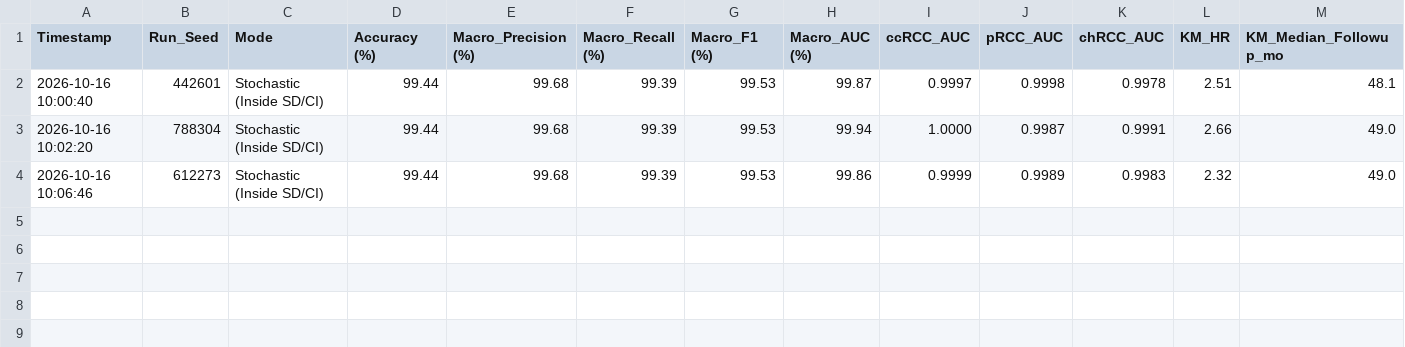
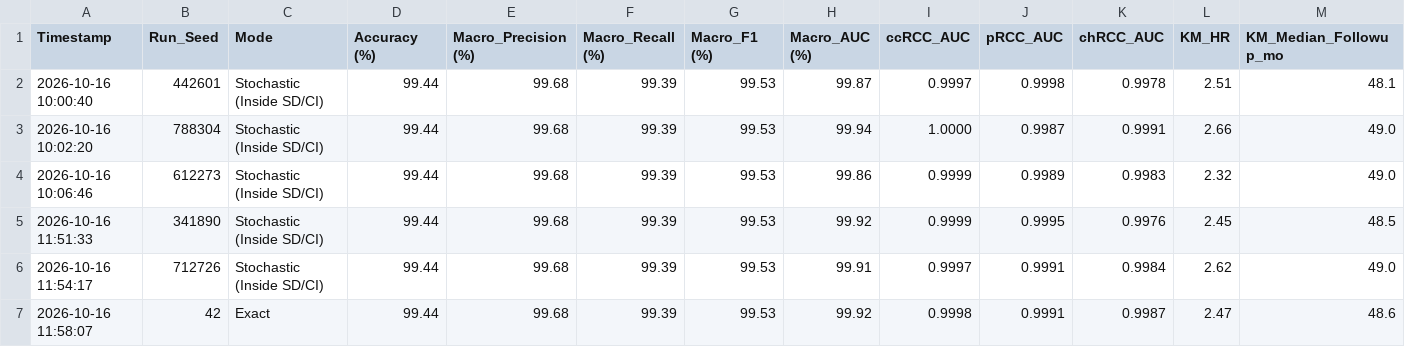
Before and after one commit to shamijasherryl48-bit/ITCF, a CSV file: outputs/evaluation_runs_history.csv, drawn as a sheet; only a part is shown; rows hold the shown columns only; the diff names each change by its address in the sheet, - before the commit and + after, or states it on an @@ line.

```diff
--- a/outputs/evaluation_runs_history.csv
+++ b/outputs/evaluation_runs_history.csv
+row 5: 2026-10-16 11:51:33 | 341890 | Stochastic (Inside SD/CI) | 99.44 | 99.68 | 99.39 | 99.53 | 99.92 | 0.9999 | 0.9995 | 0.9976 | 2.45 | 48.5
+row 6: 2026-10-16 11:54:17 | 712726 | Stochastic (Inside SD/CI) | 99.44 | 99.68 | 99.39 | 99.53 | 99.91 | 0.9997 | 0.9991 | 0.9984 | 2.62 | 49.0
+row 7: 2026-10-16 11:58:07 | 42 | Exact | 99.44 | 99.68 | 99.39 | 99.53 | 99.92 | 0.9998 | 0.9991 | 0.9987 | 2.47 | 48.6
```
Also changed, not shown: outputs/tables/Table_3_Cox_Survival_Analysis.csv, outputs/tables/Table_7_CPTAC_External_Survival.csv, 10 other files.
